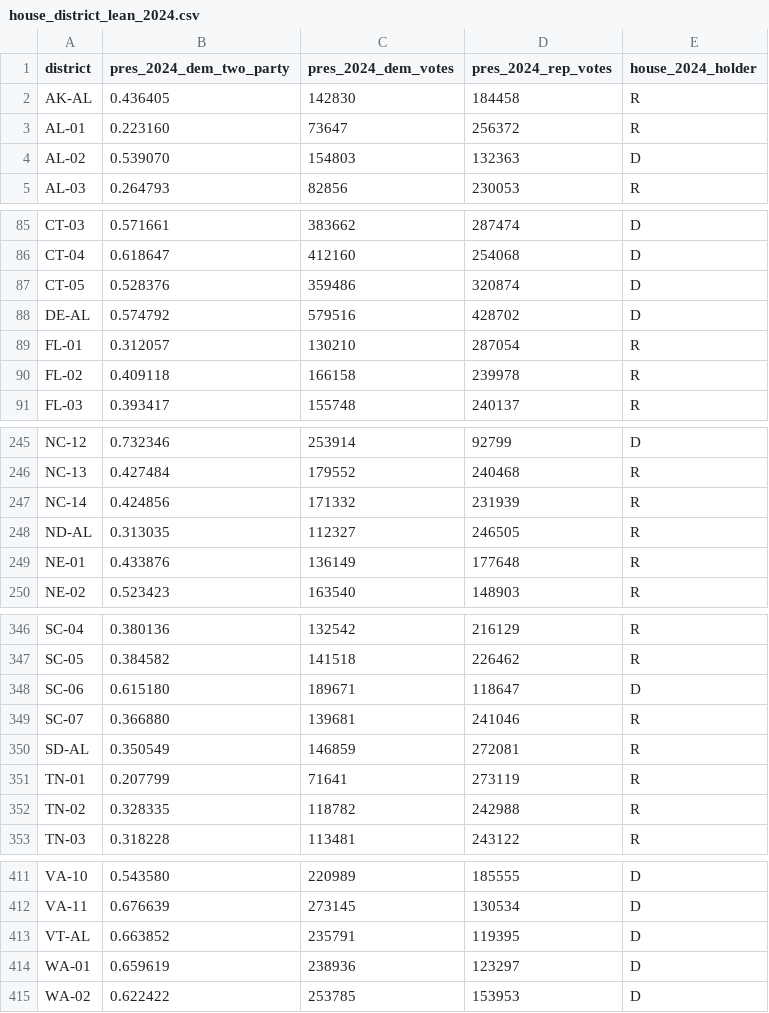
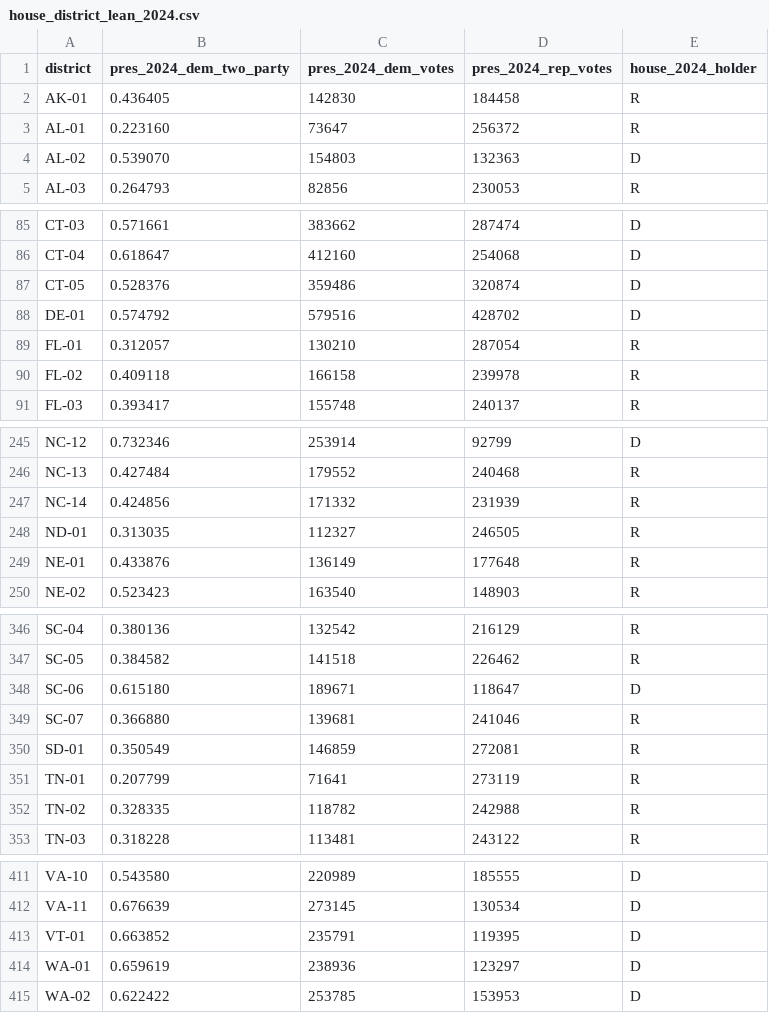
Before and after one commit to whyalwaysrose/midterms-forecast, a CSV file: data/history/house_district_lean_2024.csv, drawn as a sheet; only a part is shown, gaps mark what is left out; the diff covers the shown part only.

```diff
--- a/data/history/house_district_lean_2024.csv
+++ b/data/history/house_district_lean_2024.csv
@@ -1,3 +1,3 @@
 district,pres_2024_dem_two_party,pres_2024_dem_votes,pres_2024_rep_votes,house_2024_holder
-AK-AL,0.436405,142830,184458,R
+AK-01,0.436405,142830,184458,R
 AL-01,0.223160,73647,256372,R
@@ -87,3 +87,3 @@ CT-04,0.618647,412160,254068,D
 CT-05,0.528376,359486,320874,D
-DE-AL,0.574792,579516,428702,D
+DE-01,0.574792,579516,428702,D
 FL-01,0.312057,130210,287054,R
@@ -247,3 +247,3 @@ NC-13,0.427484,179552,240468,R
 NC-14,0.424856,171332,231939,R
-ND-AL,0.313035,112327,246505,R
+ND-01,0.313035,112327,246505,R
 NE-01,0.433876,136149,177648,R
@@ -349,3 +349,3 @@ SC-06,0.615180,189671,118647,D
 SC-07,0.366880,139681,241046,R
-SD-AL,0.350549,146859,272081,R
+SD-01,0.350549,146859,272081,R
 TN-01,0.207799,71641,273119,R
@@ -412,3 +412,3 @@ VA-10,0.543580,220989,185555,D
 VA-11,0.676639,273145,130534,D
-VT-AL,0.663852,235791,119395,D
+VT-01,0.663852,235791,119395,D
 WA-01,0.659619,238936,123297,D
```
Also changed, not shown: 1 edited cell elsewhere in this file, 7 other files.
